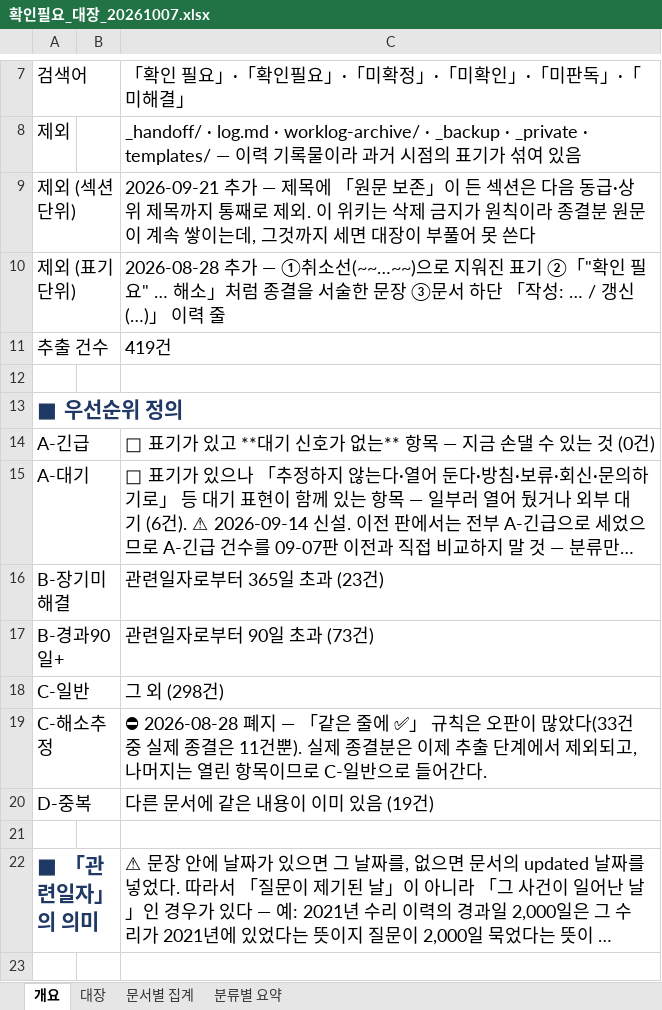
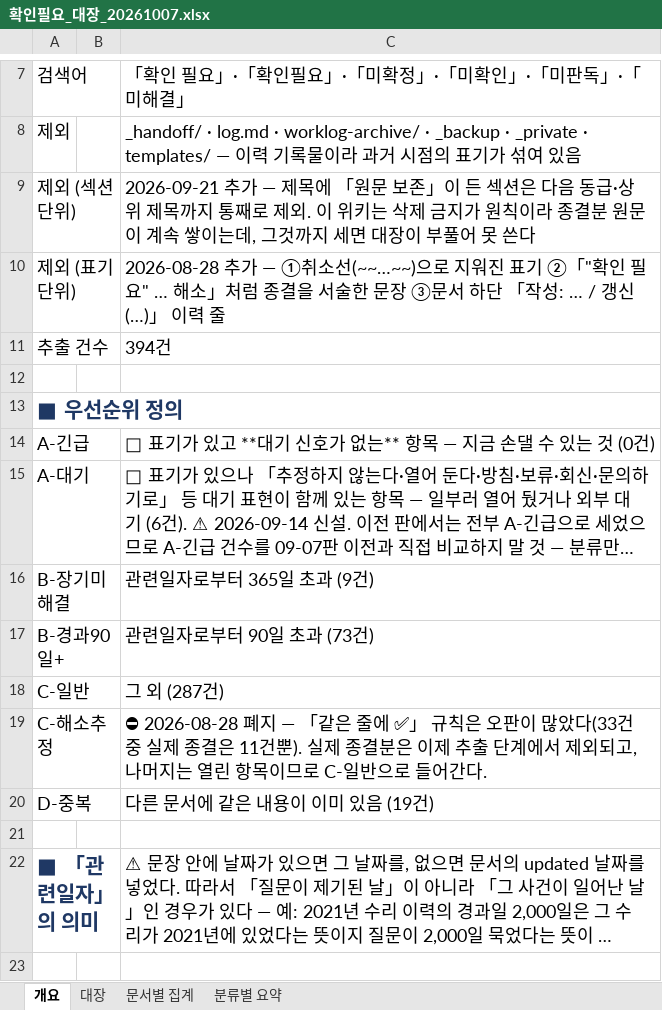
Before and after one commit to HanKyungJun/koreatooling-portal, an Excel workbook: wiki/_handoff/확인필요_대장_20261007.xlsx, sheet 개요, drawn as a sheet; only a part is shown, gaps mark what is left out; long unchanged cells end in …; values as stored, in another font and other column widths than the file's, no borders; the diff names each change by its address in the sheet, - before the commit and + after, or states it on an @@ line.

```diff
--- a/wiki/_handoff/확인필요_대장_20261007.xlsx (sheet 개요)
+++ b/wiki/_handoff/확인필요_대장_20261007.xlsx (sheet 개요)
-C11: 419건
+C11: 394건
-C16: 관련일자로부터 365일 초과 (23건)
+C16: 관련일자로부터 365일 초과 (9건)
-C18: 그 외 (298건)
+C18: 그 외 (287건)
```
Also changed, not shown: sheet 대장, sheet 문서별 집계, sheet 분류별 요약, 16 other files.
